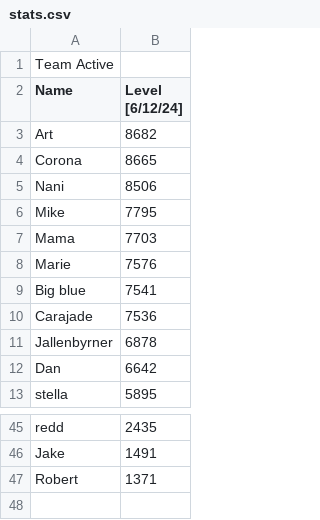
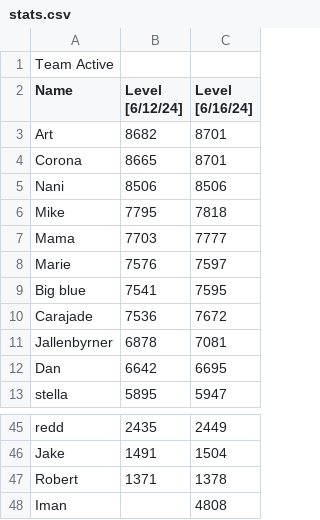
Before and after one commit to Amos30/TeamActive, a CSV file: stats.csv, drawn as a sheet; only a part is shown, gaps mark what is left out; the diff names each change by its address in the sheet, - before the commit and + after, or states it on an @@ line.

Commit message:
Update stats.csv

```diff
--- a/stats.csv
+++ b/stats.csv
+column C (Level [6/16/24]), rows 3-13: 8701 | 8701 | 8506 | 7818 | 7777 | 7597 | 7595 | 7672 | 7081 | 6695 | 5947; rows 45-47: 2449 | 1504 | 1378
+row 48: Iman |  | 4808
```
